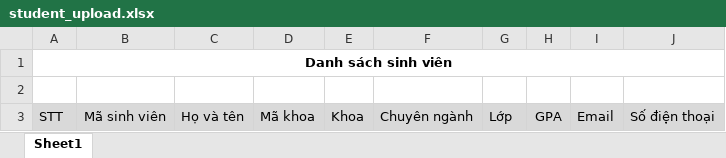
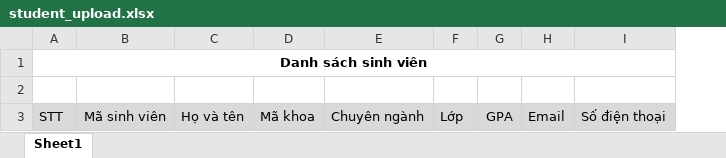
Before and after one commit to astr000naut/Thesis-Management-System, an Excel workbook: Services/TenantManagement/SeedData/student_upload.xlsx, sheet Sheet1, drawn as a sheet; values as stored, in another font and other column widths than the file's, no borders; the diff names each change by its address in the sheet, - before the commit and + after, or states it on an @@ line.

```diff
--- a/Services/TenantManagement/SeedData/student_upload.xlsx (sheet Sheet1)
+++ b/Services/TenantManagement/SeedData/student_upload.xlsx (sheet Sheet1)
-column E, row 3: Khoa
```
Also changed, not shown: Services/TenantManagement/SeedData/teacher_upload.xlsx, 7 other files.
